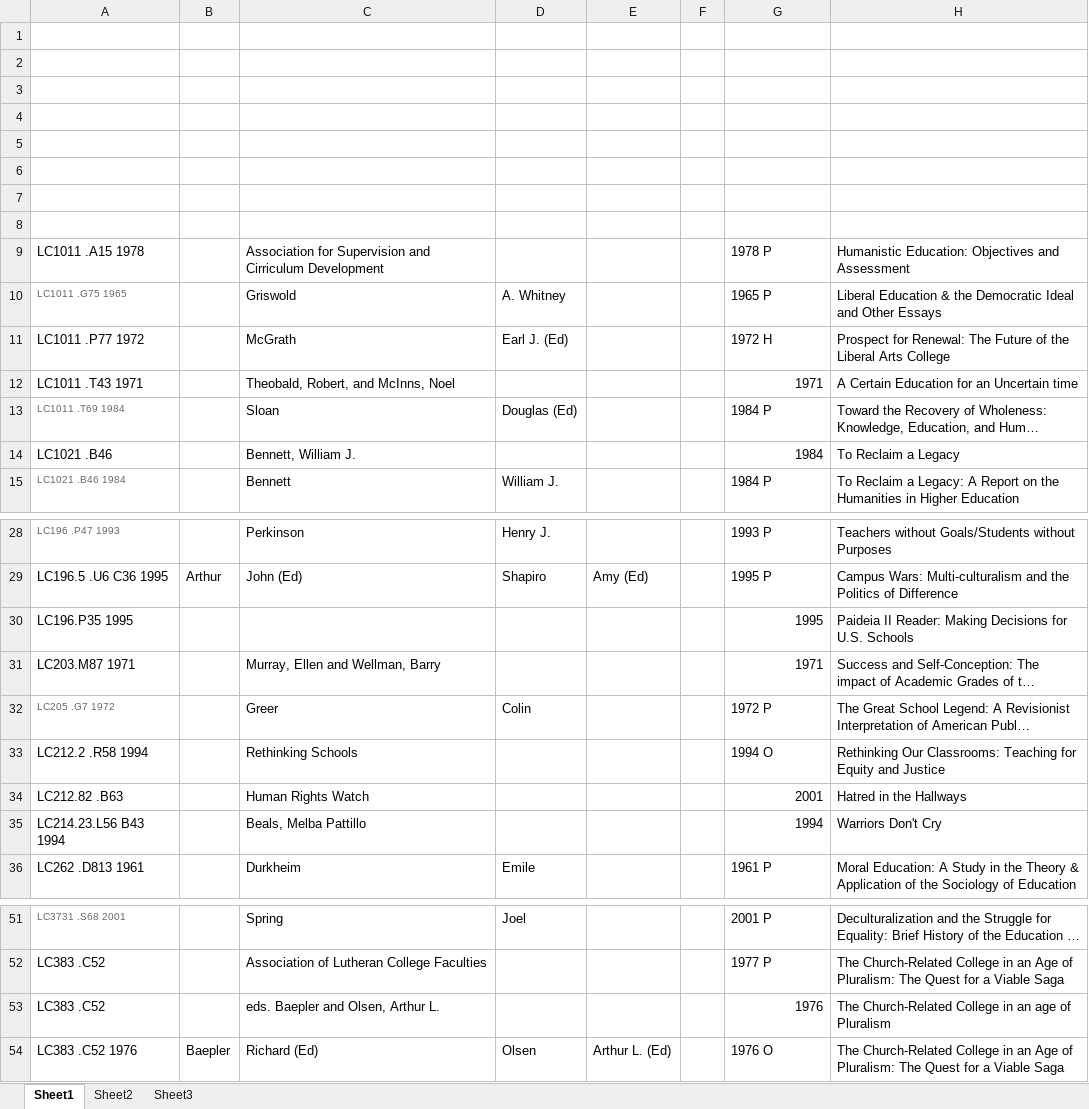
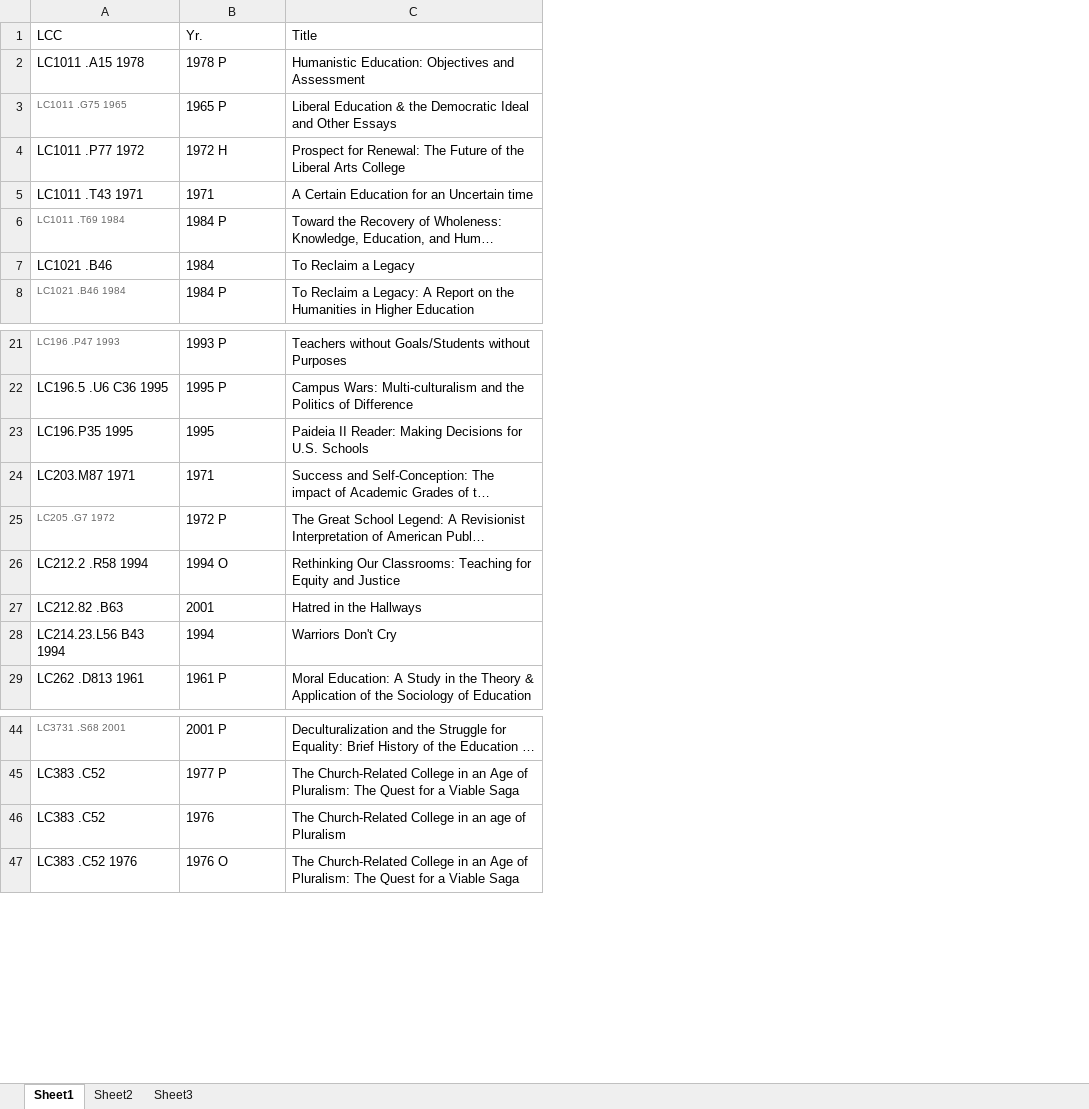
Before and after one commit to banual01/SimLibSort, an Excel workbook: Original_Excel_Files/LC.xlsx, sheet Sheet1, drawn as a sheet; only a part is shown, gaps mark what is left out; long unchanged cells end in …; values as stored, in another font and other column widths than the file's, no borders; removed rows and columns are numbered as before the commit, all else as after; the diff covers the shown part only; the diff names each change by its address in the sheet, - before the commit and + after, or states it on an @@ line.

```diff
--- a/Original_Excel_Files/LC.xlsx (sheet Sheet1)
+++ b/Original_Excel_Files/LC.xlsx (sheet Sheet1)
-column B, row 29: Arthur; row 54: Baepler
-column C, rows 9-15: Association for Supervision and Cirriculum Development | Griswold | McGrath | Theobald, Robert, and McInns, Noel | Sloan | Bennett, William J. | Bennett; rows 28-36: Perkinson | John (Ed) |  | Murray, Ellen and Wellman, Barry | Greer | Rethinking Schools | Human Rights Watch | Beals, Melba Pattillo | Durkheim; rows 51-54: Spring | Association of Lutheran College Faculties | eds. Baepler and Olsen, Arthur L. | Richard (Ed)
-column D, rows 10-15: A. Whitney | Earl J. (Ed) |  | Douglas (Ed) |  | William J.; rows 28-36: Henry J. | Shapiro |  |  | Colin |  |  |  | Emile; rows 51-54: Joel |  |  | Olsen
-column E, row 29: Amy (Ed); row 54: Arthur L. (Ed)
-column F, empty
-row 1: (empty)
+row 1: LCC | Yr. | Title
-row 2: (empty)
-row 3: (empty)
-row 4: (empty)
-row 5: (empty)
-row 6: (empty)
-row 7: (empty)
-row 8: (empty)
-B5 alignment: right
+B5 alignment: left
-B7 alignment: right
+B7 alignment: left
-B23:B24 alignment: right
+B23:B24 alignment: left
-B27:B28 alignment: right
+B27:B28 alignment: left
-B46 alignment: right
+B46 alignment: left
```
Also changed, not shown: cell formats elsewhere in this sheet, Original_Excel_Files/L-LA.xlsx, Original_Excel_Files/LB.xlsx, 9 other files.
